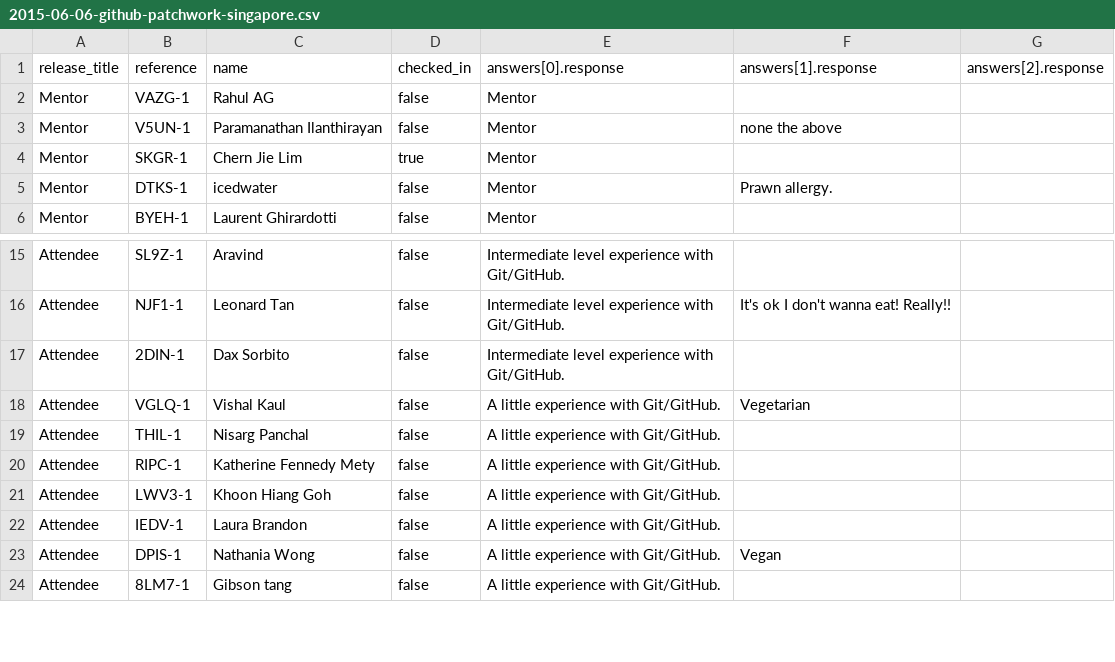
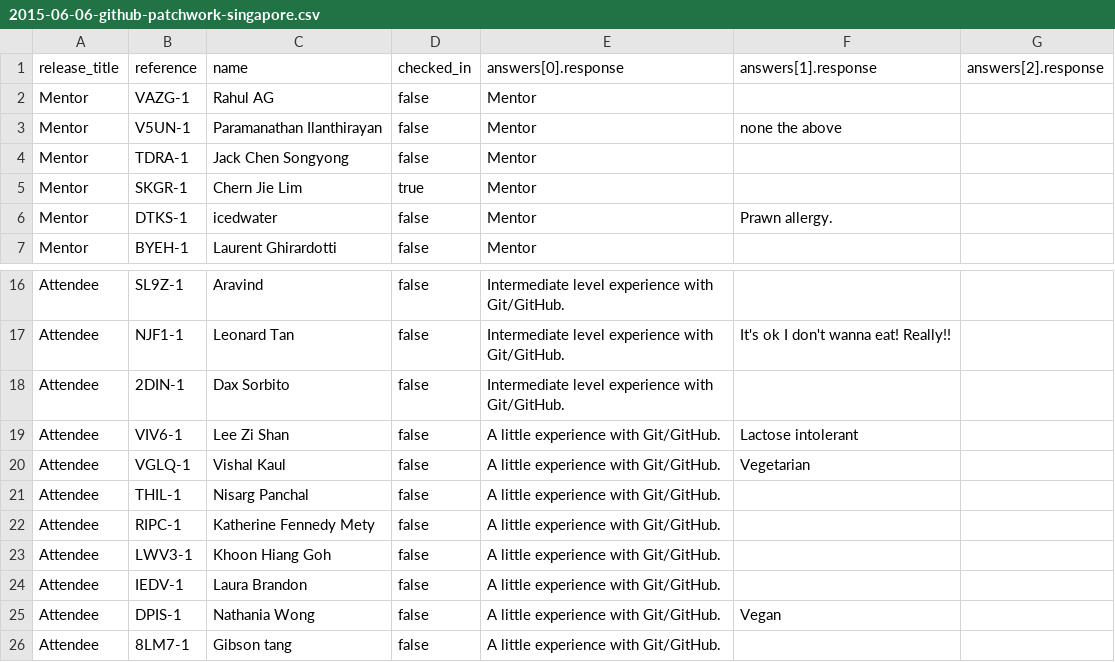
Before and after one commit to GrumpyGits/grumpygits.github.com, a CSV file: meetings/2015-06-06-github-patchwork-singapore.csv, drawn as a sheet; only a part is shown, gaps mark what is left out.

Commit message:
mentor and attendees

```diff
--- a/meetings/2015-06-06-github-patchwork-singapore.csv
+++ b/meetings/2015-06-06-github-patchwork-singapore.csv
@@ -3,2 +3,3 @@ Mentor,VAZG-1,Rahul AG,false,Mentor,,
 Mentor,V5UN-1,Paramanathan Ilanthirayan,false,Mentor,none the above,
+Mentor,TDRA-1,Jack Chen Songyong,false,Mentor,,
 Mentor,SKGR-1,Chern Jie Lim,true,Mentor,,
@@ -17,2 +18,3 @@ Attendee,NJF1-1,Leonard Tan,false,Intermediate level experience with Git/GitHub.
 Attendee,2DIN-1,Dax Sorbito,false,Intermediate level experience with Git/GitHub.,,
+Attendee,VIV6-1,Lee Zi Shan,false,A little experience with Git/GitHub.,Lactose intolerant,
 Attendee,VGLQ-1,Vishal Kaul,false,A little experience with Git/GitHub.,Vegetarian,
```
